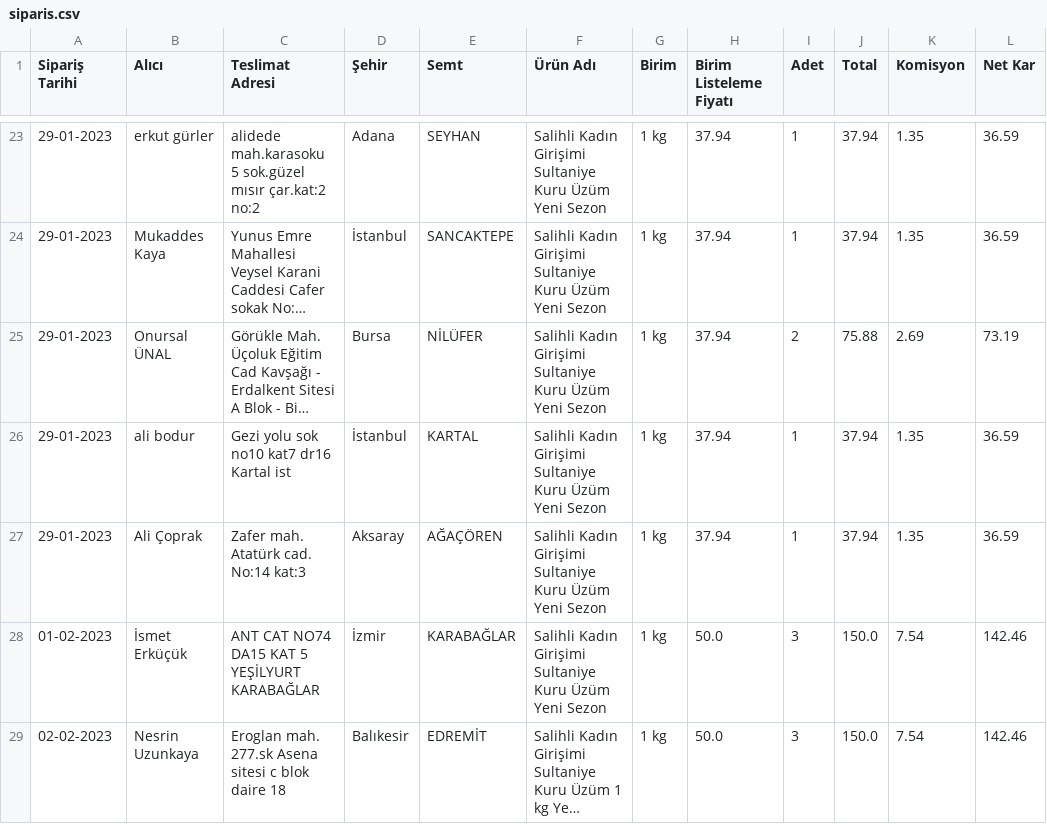
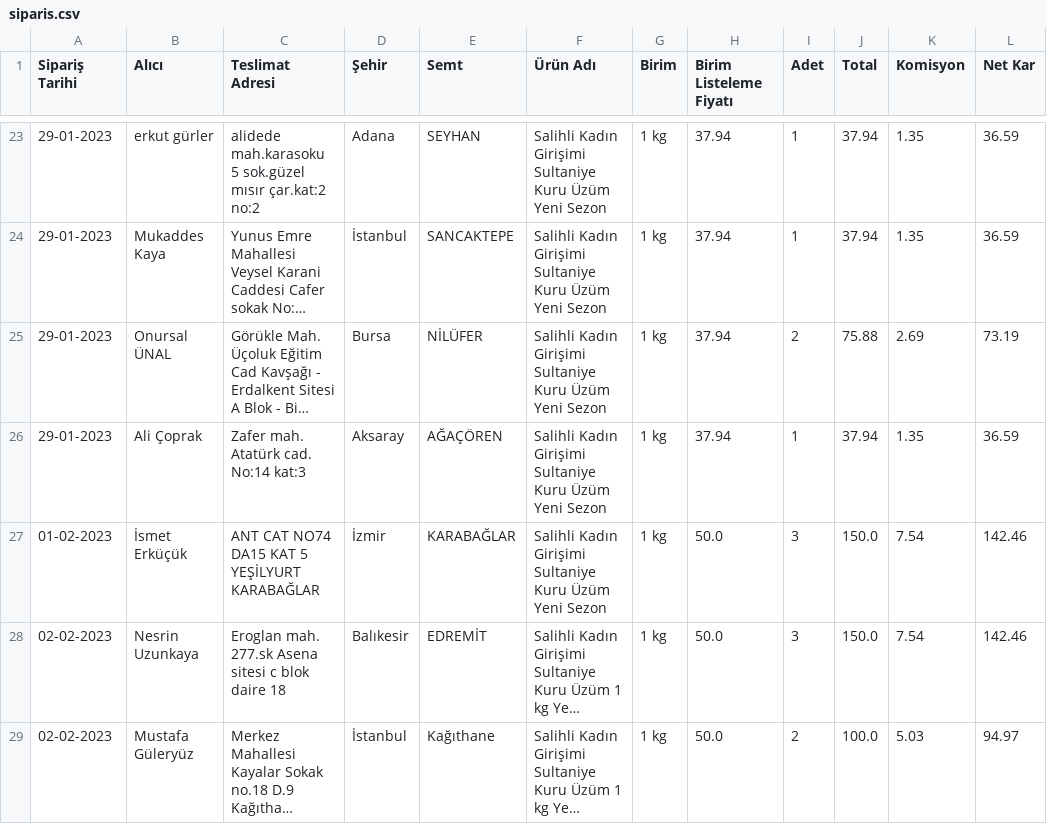
Before and after one commit to alperade/data-raisin-price-analysis, a CSV file: siparis.csv, drawn as a sheet; only a part is shown, gaps mark what is left out; the shorter side is filled out with more unchanged rows; long unchanged cells end in …; the diff names each change by its address in the sheet, - before the commit and + after, or states it on an @@ line.

Commit message:
Daily cleanup

```diff
--- a/siparis.csv
+++ b/siparis.csv
-row 26: 29-01-2023 | ali bodur | Gezi yolu sok no10 kat7 dr16 Kartal ist | İstanbul | KARTAL | Salihli Kadın Girişimi Sultaniye Kuru Üzüm Yeni Sezon | 1 kg | 37.94 | 1 | 37.94 | 1.35 | 36.59
```
